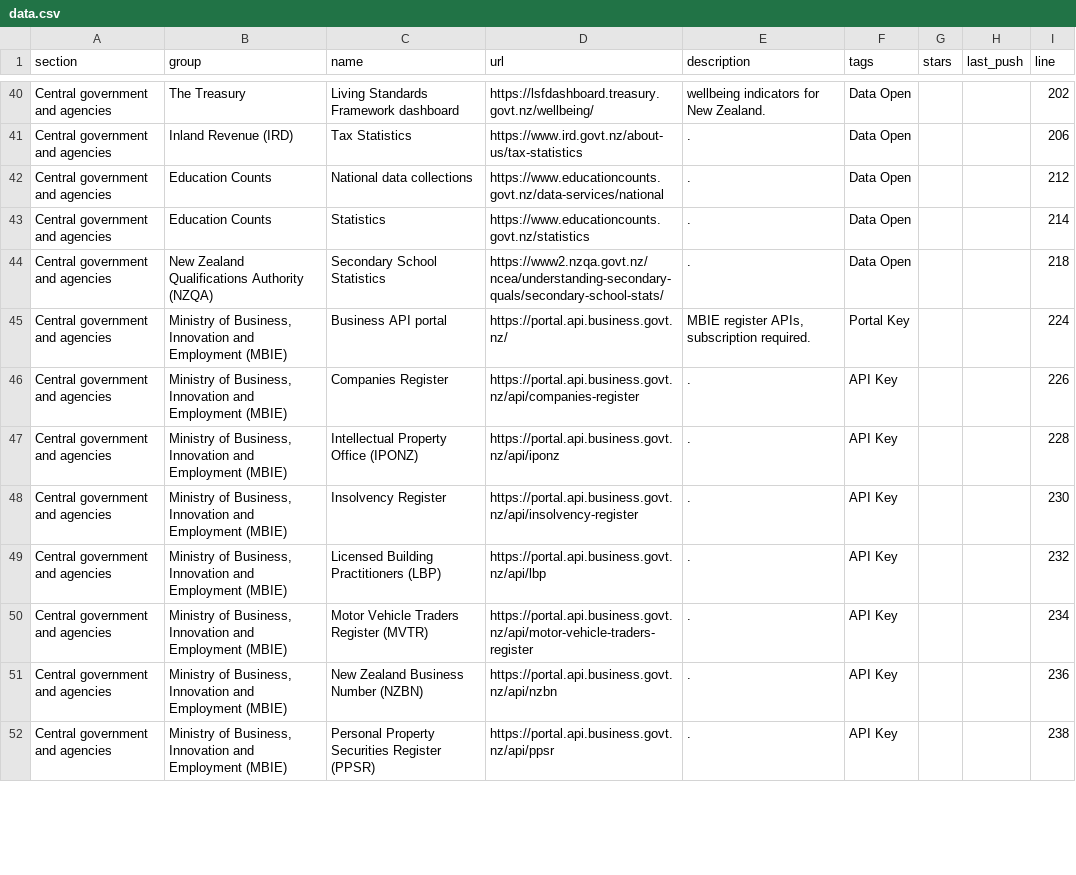
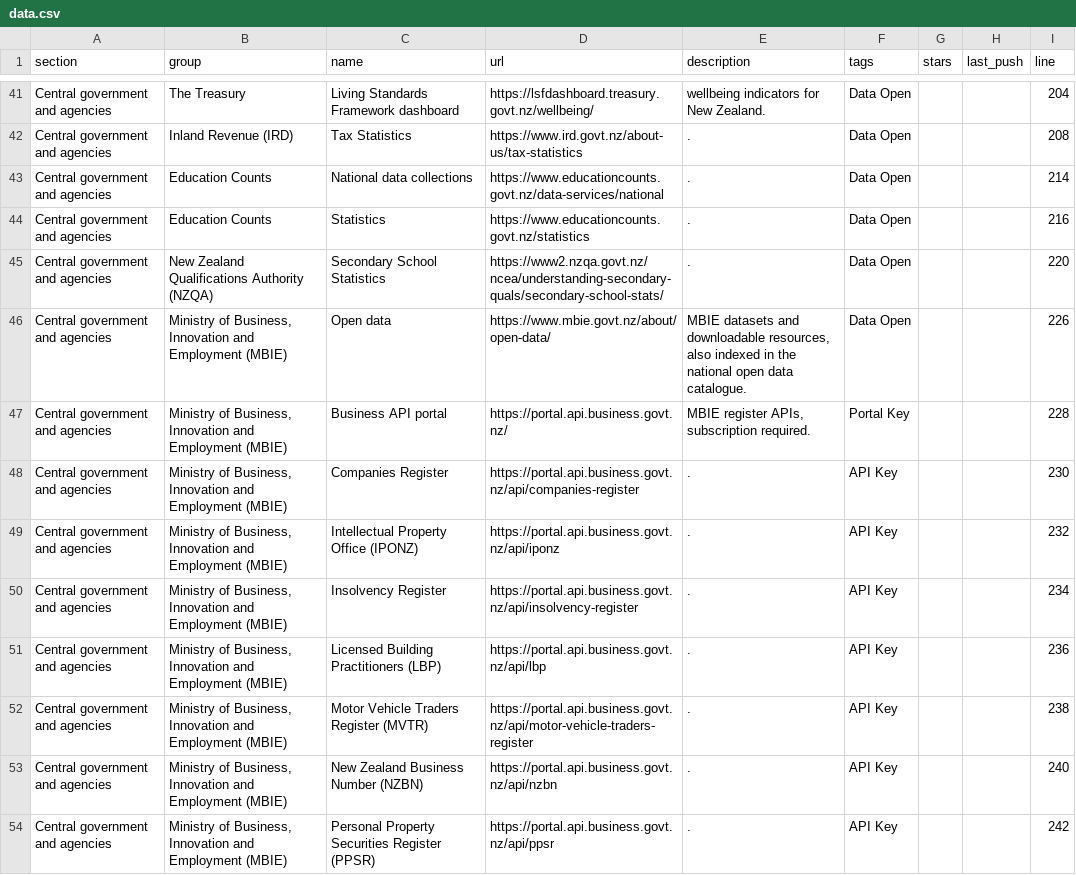
Before and after one commit to olitreadwell/awesome-nz-open-data, a CSV file: exports/data.csv, drawn as a sheet; only a part is shown, gaps mark what is left out; addresses are those after the commit; the diff covers the shown part only; the diff names each change by its address in the sheet, - before the commit and + after, or states it on an @@ line.

Commit message:
feat(data): add NZTA holiday journeys and MBIE open data

```diff
--- a/exports/data.csv
+++ b/exports/data.csv
-I41 (line): 202
+I41 (line): 204
-I42 (line): 206
+I42 (line): 208
-I43 (line): 212
+I43 (line): 214
-I44 (line): 214
+I44 (line): 216
-I45 (line): 218
+I45 (line): 220
+row 46: Central government and agencies | Ministry of Business, Innovation and Employment (MBIE) | Open data | https://www.mbie.govt.nz/about/open-data/ | MBIE datasets and downloadable resources, also indexed in the national open data catalogue. | Data Open |  |  | 226
-I47 (line): 224
+I47 (line): 228
-I48 (line): 226
+I48 (line): 230
-I49 (line): 228
+I49 (line): 232
-I50 (line): 230
+I50 (line): 234
-I51 (line): 232
+I51 (line): 236
-I52 (line): 234
+I52 (line): 238
-I53 (line): 236
+I53 (line): 240
-I54 (line): 238
+I54 (line): 242
```
Also changed, not shown: 1 added row and 76 edited cells elsewhere in this file, 4 other files.
